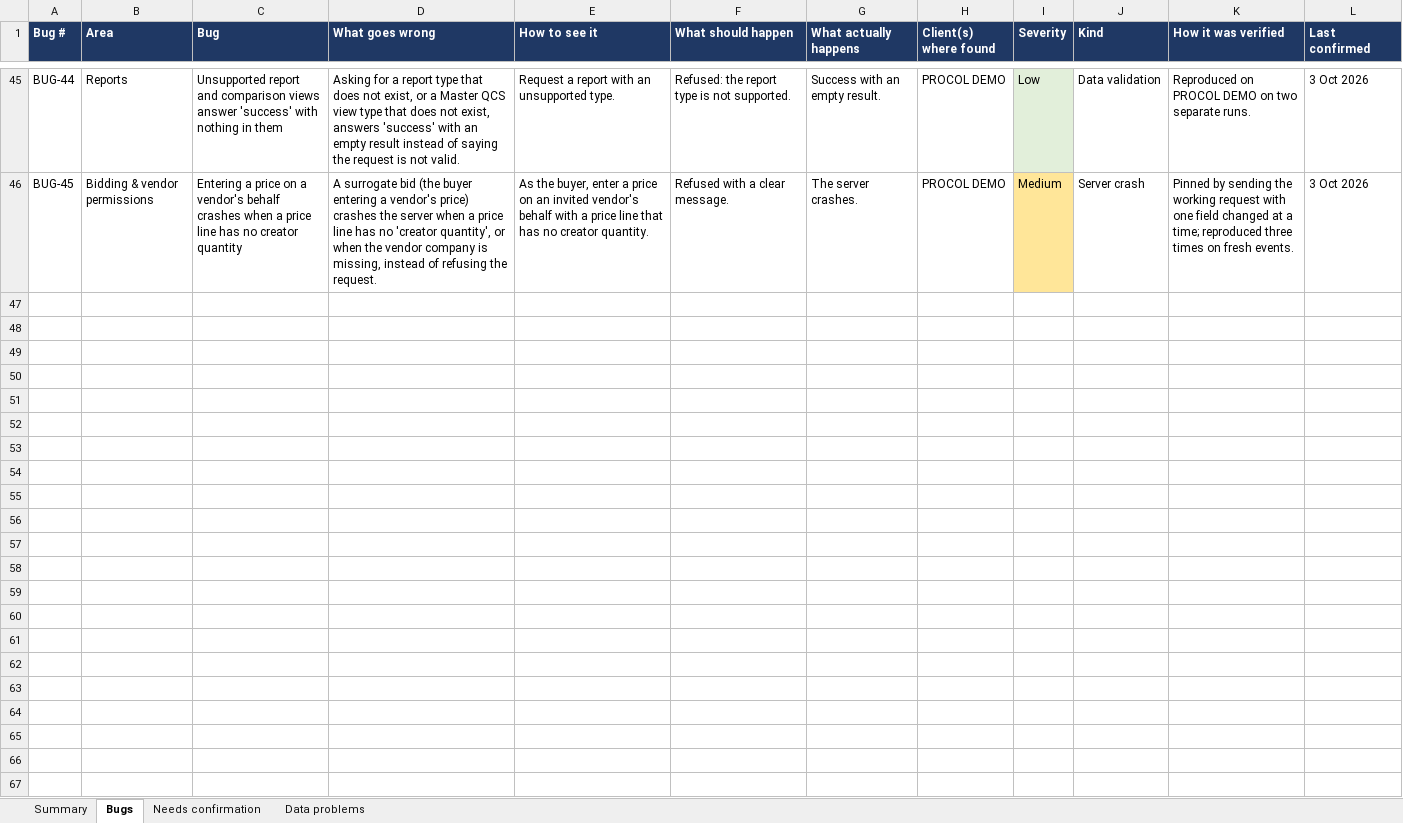
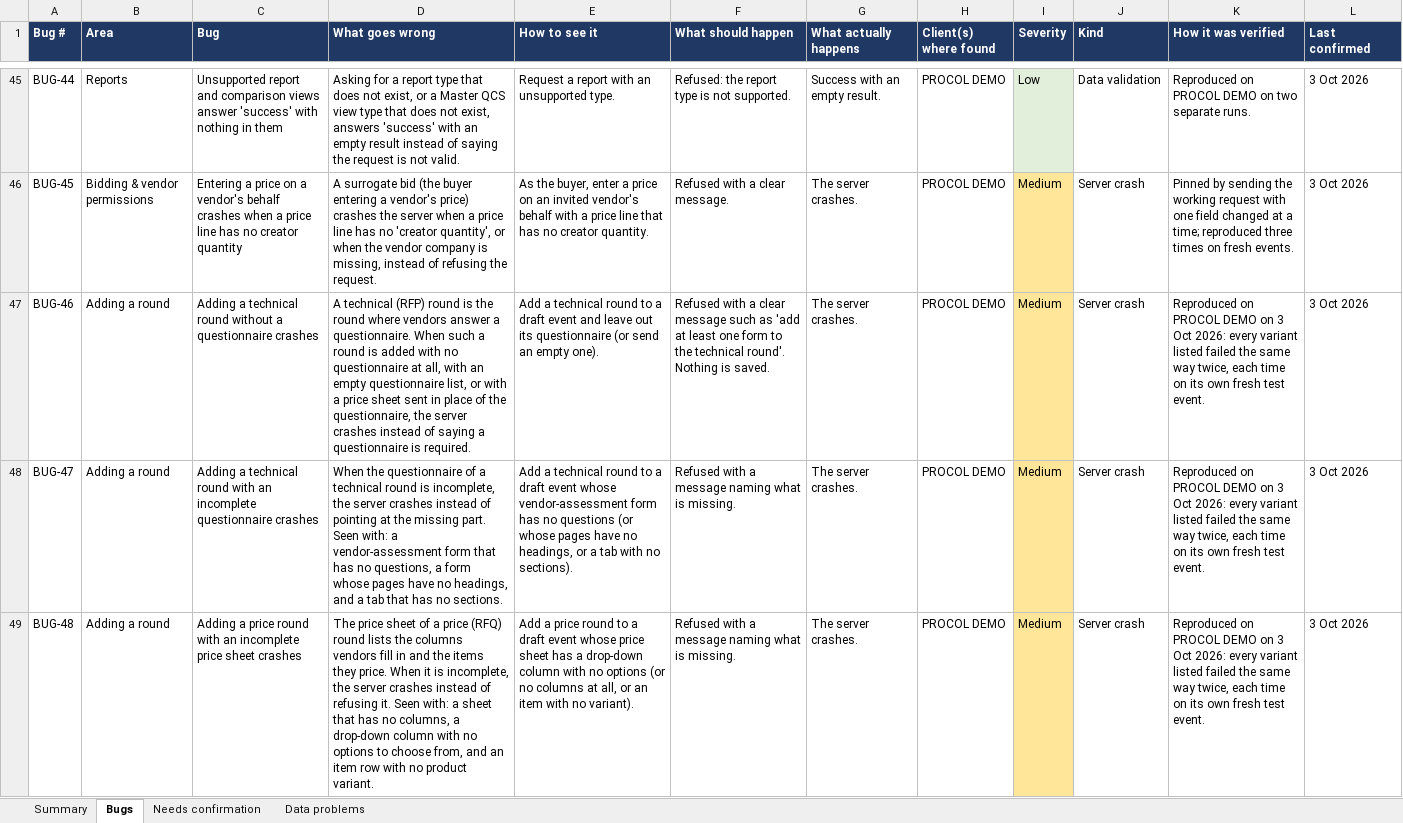
Before and after one commit to animeshsharma-svg/spine.ai, an Excel workbook: docs/bugs/Procol_bugs_found_2026-10-03.xlsx, sheet Bugs, drawn as a sheet; only a part is shown, gaps mark what is left out; values as stored, in another font and other column widths than the file's, no borders; table styles not drawn; the diff covers the shown part only; the diff names each change by its address in the sheet, - before the commit and + after, or states it on an @@ line.

```diff
--- a/docs/bugs/Procol_bugs_found_2026-10-03.xlsx (sheet Bugs)
+++ b/docs/bugs/Procol_bugs_found_2026-10-03.xlsx (sheet Bugs)
+row 47: BUG-46 | Adding a round | Adding a technical round without a questionnaire crashes | A technical (RFP) round is the round where vendors answer a questionnaire. When such a round is added with no questionnaire at all, with an empty questionnaire list, or with a price sheet sent in place of the questionnaire, the server crashes instead of saying a questionnaire is required. | Add a technical round to a draft event and leave out its questionnaire (or send an empty one). | Refused with a clear message such as 'add at least one form to the technical round'. Nothing is saved. | The server crashes. | PROCOL DEMO | Medium | Server crash | Reproduced on PROCOL DEMO on 3 Oct 2026: every variant listed failed the same way twice, each time on its own fresh test event. | 3 Oct 2026
+row 48: BUG-47 | Adding a round | Adding a technical round with an incomplete questionnaire crashes | When the questionnaire of a technical round is incomplete, the server crashes instead of pointing at the missing part. Seen with: a vendor-assessment form that has no questions, a form whose pages have no headings, and a tab that has no sections. | Add a technical round to a draft event whose vendor-assessment form has no questions (or whose pages have no headings, or a tab with no sections). | Refused with a message naming what is missing. | The server crashes. | PROCOL DEMO | Medium | Server crash | Reproduced on PROCOL DEMO on 3 Oct 2026: every variant listed failed the same way twice, each time on its own fresh test event. | 3 Oct 2026
+row 49: BUG-48 | Adding a round | Adding a price round with an incomplete price sheet crashes | The price sheet of a price (RFQ) round lists the columns vendors fill in and the items they price. When it is incomplete, the server crashes instead of refusing it. Seen with: a sheet that has no columns, a drop-down column with no options to choose from, and an item row with no product variant. | Add a price round to a draft event whose price sheet has a drop-down column with no options (or no columns at all, or an item with no variant). | Refused with a message naming what is missing. | The server crashes. | PROCOL DEMO | Medium | Server crash | Reproduced on PROCOL DEMO on 3 Oct 2026: every variant listed failed the same way twice, each time on its own fresh test event. | 3 Oct 2026
```
Also changed, not shown: 8 added rows and 1 edited cell elsewhere in this sheet, sheet Summary, 1 other file.
